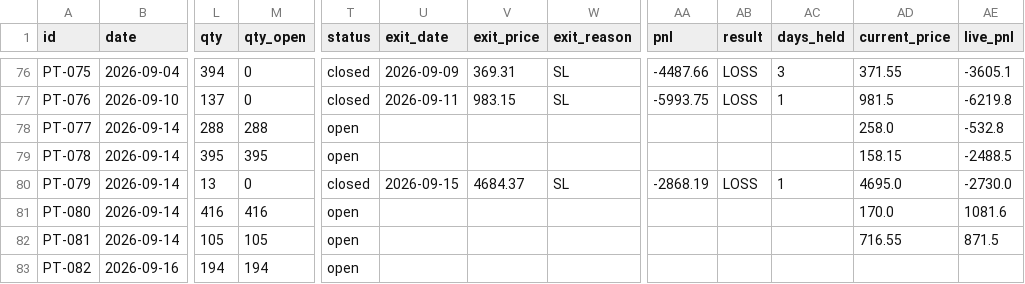
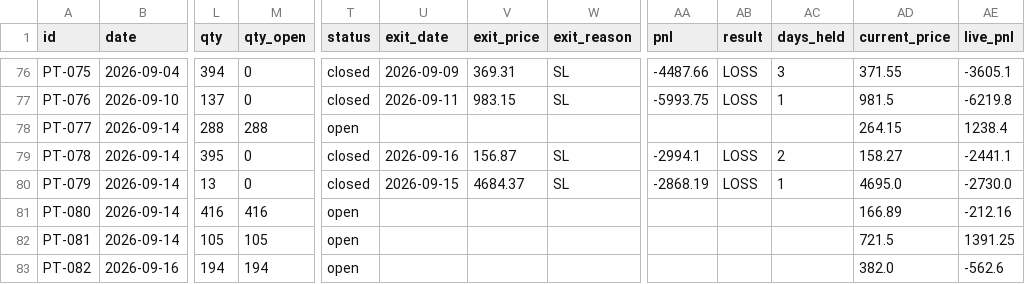
Before and after one commit to saisravanpalvaye/trading-bot-v2, a CSV file: paper_trades.csv, drawn as a sheet; only a part is shown, gaps mark what is left out; the diff names each change by its address in the sheet, - before the commit and + after, or states it on an @@ line.

```diff
--- a/paper_trades.csv
+++ b/paper_trades.csv
-AD78 (current_price): 258.0
+AD78 (current_price): 264.15
-AE78 (live_pnl): -532.8
+AE78 (live_pnl): 1238.4
-M79 (qty_open): 395
+M79 (qty_open): 0
-T79 (status): open
+T79 (status): closed
-U79 (exit_date): (empty)
+U79 (exit_date): 2026-09-16
-V79 (exit_price): (empty)
+V79 (exit_price): 156.87
-W79 (exit_reason): (empty)
+W79 (exit_reason): SL
-AA79 (pnl): (empty)
+AA79 (pnl): -2994.1
-AB79 (result): (empty)
+AB79 (result): LOSS
-AC79 (days_held): (empty)
+AC79 (days_held): 2
-AD79 (current_price): 158.15
+AD79 (current_price): 158.27
-AE79 (live_pnl): -2488.5
+AE79 (live_pnl): -2441.1
-AD81 (current_price): 170.0
+AD81 (current_price): 166.89
-AE81 (live_pnl): 1081.6
+AE81 (live_pnl): -212.16
-AD82 (current_price): 716.55
+AD82 (current_price): 721.5
-AE82 (live_pnl): 871.5
+AE82 (live_pnl): 1391.25
-AD83 (current_price): (empty)
+AD83 (current_price): 382.0
-AE83 (live_pnl): (empty)
+AE83 (live_pnl): -562.6
```
Also changed, not shown: trade_log.csv.
